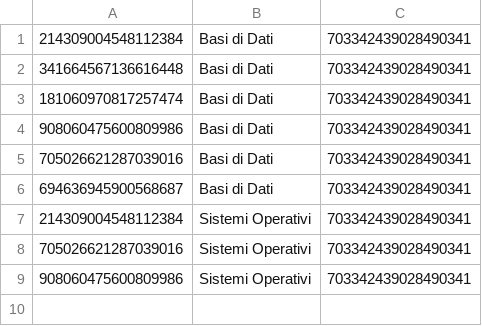
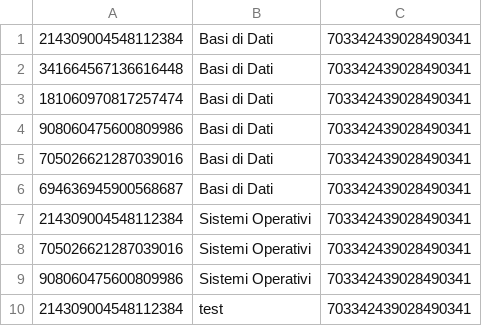
Before and after one commit to BuonHobo/uscitibot, a CSV file: data/iscritti.csv, drawn as a sheet; the diff names each change by its address in the sheet, - before the commit and + after, or states it on an @@ line.

```diff
--- a/data/iscritti.csv
+++ b/data/iscritti.csv
+row 10: 214309004548112384 | test | 703342439028490341
```
Also changed, not shown: data/subscriptions.csv.
